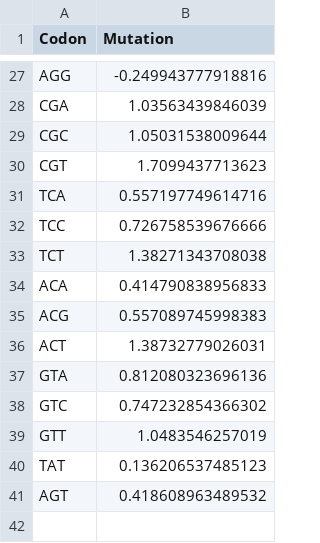
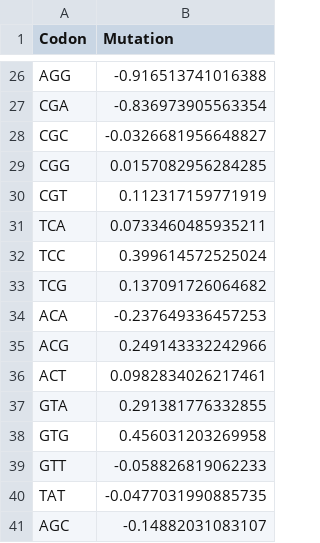
Before and after one commit to miapapazian26/mias_intragenomic_variation_mutation_bias, a CSV file: dM_estimates_sample99.csv, drawn as a sheet; only a part is shown, gaps mark what is left out; the diff covers the shown part only.

```diff
--- a/dM_estimates_sample99.csv
+++ b/dM_estimates_sample99.csv
@@ -27,15 +26,16 @@
-"AGG",-0.249943777918816
-"CGA",1.03563439846039
-"CGC",1.05031538009644
-"CGT",1.7099437713623
-"TCA",0.557197749614716
-"TCC",0.726758539676666
-"TCT",1.38271343708038
-"ACA",0.414790838956833
-"ACG",0.557089745998383
-"ACT",1.38732779026031
-"GTA",0.812080323696136
-"GTC",0.747232854366302
-"GTT",1.0483546257019
-"TAT",0.136206537485123
-"AGT",0.418608963489532
+"AGG",-0.916513741016388
+"CGA",-0.836973905563354
+"CGC",-0.0326681956648827
+"CGG",0.0157082956284285
+"CGT",0.112317159771919
+"TCA",0.0733460485935211
+"TCC",0.399614572525024
+"TCG",0.137091726064682
+"ACA",-0.237649336457253
+"ACG",0.249143332242966
+"ACT",0.0982834026217461
+"GTA",0.291381776332855
+"GTG",0.456031203269958
+"GTT",-0.058826819062233
+"TAT",-0.0477031990885735
+"AGC",-0.14882031083107
```
Also changed, not shown: 7 added rows, 8 removed rows and 17 edited cells elsewhere in this file, dEta_estimates_sample99.csv, 6 other files.
